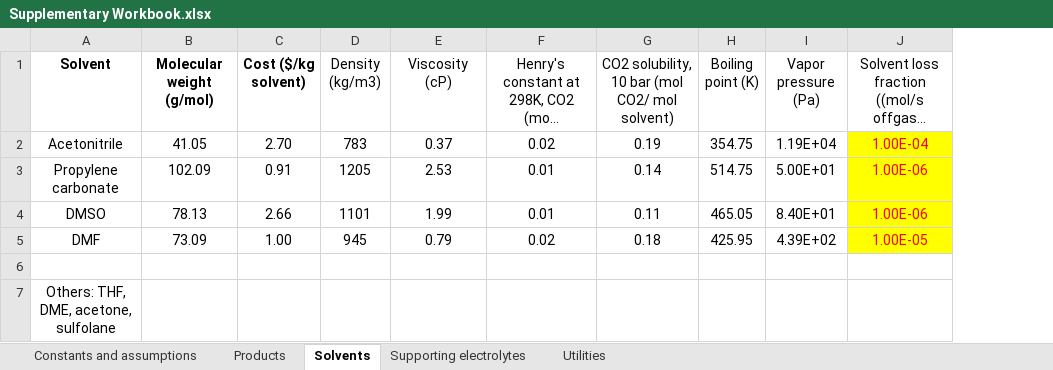
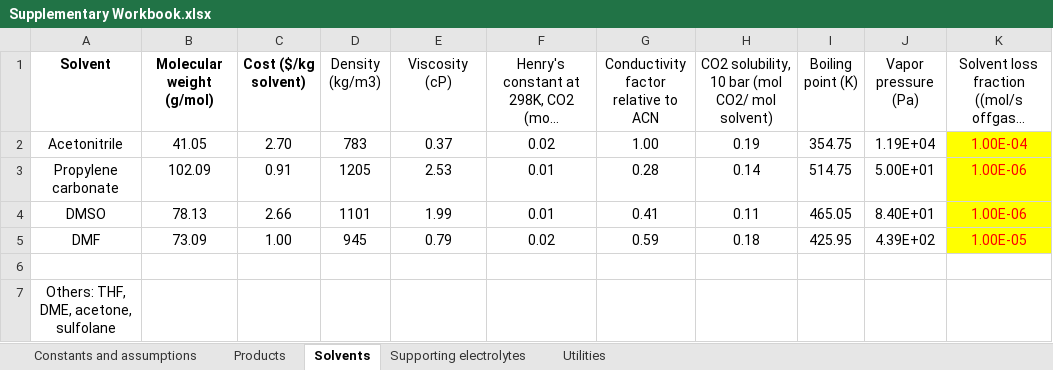
Before and after one commit to shashwatidc/co2r-non-aqueous, an Excel workbook: Supplementary Workbook.xlsx, sheet Solvents, drawn as a sheet; only a part is shown; long unchanged cells end in …; values as stored, in another font and other column widths than the file's, no borders; table styles not drawn; the diff names each change by its address in the sheet, - before the commit and + after, or states it on an @@ line.

Commit message:
updated effect of CO2 solubility on seps, handling of solvents

```diff
--- a/Supplementary Workbook.xlsx (sheet Solvents)
+++ b/Supplementary Workbook.xlsx (sheet Solvents)
+column G, rows 1-5: Conductivity factor relative to ACN | 1.00 | 0.28 | 0.41 | 0.59
```
Also changed, not shown: sheet Supporting electrolytes, sheet Constants and assumptions, sheet Products, 3 other files.
